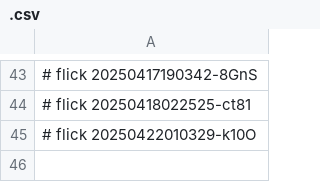
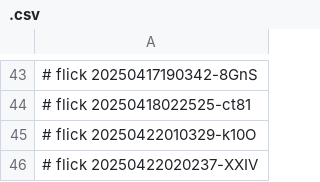
Before and after one commit to abikesa/genealogy, a CSV file: kitabo/aperitivo/.csv, drawn as a sheet; only a part is shown, gaps mark what is left out.

Commit message:
kitabo/aperitivo/.csv

```diff
--- a/kitabo/aperitivo/.csv
+++ b/kitabo/aperitivo/.csv
@@ -45 +45,2 @@
 # flick 20250422010329-k10O
+# flick 20250422020237-XXIV
```
